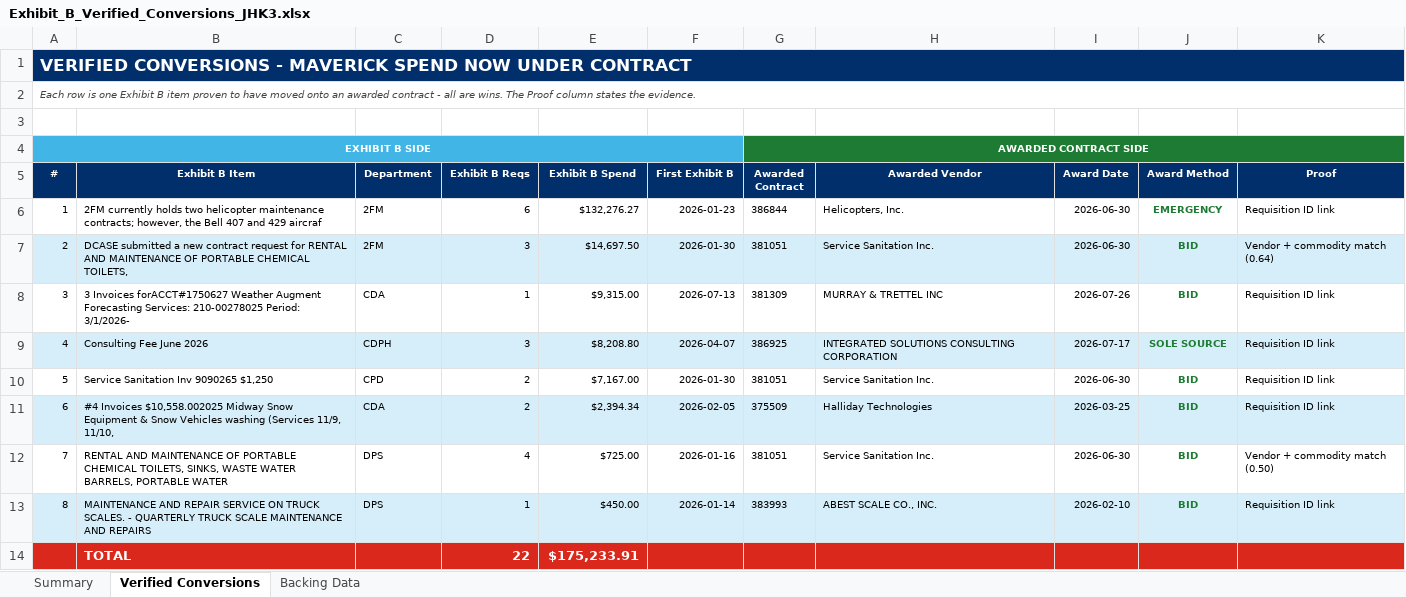
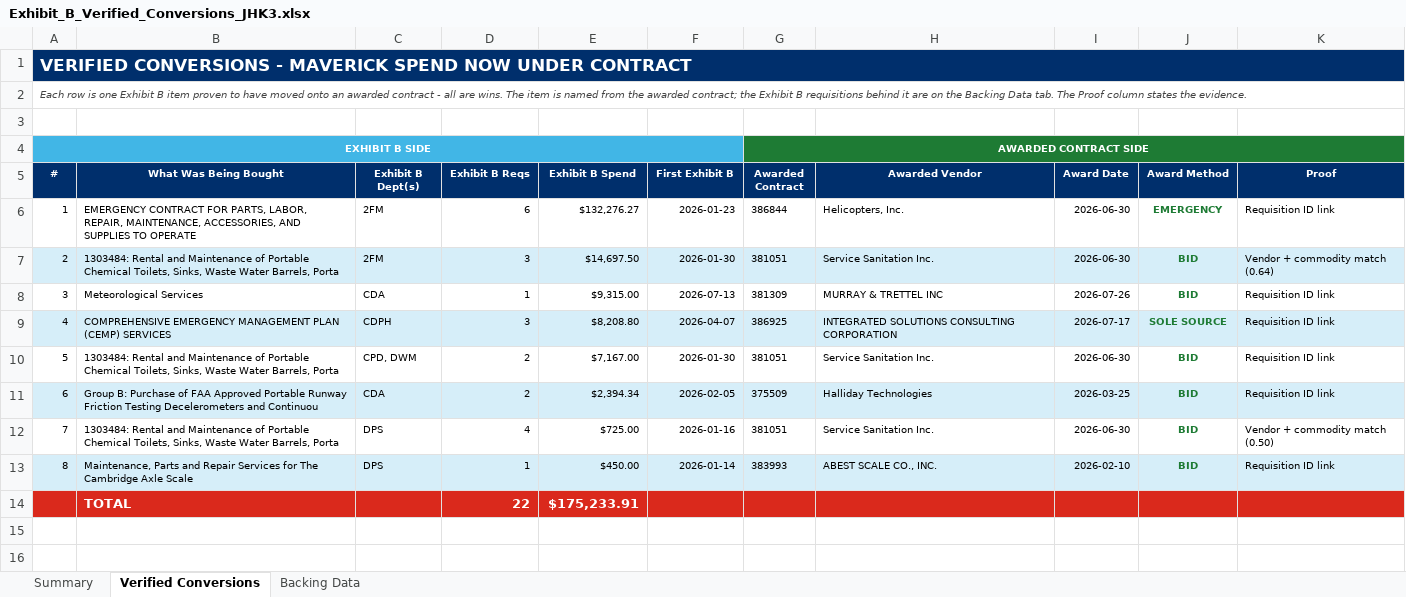
Before and after one commit to jhkirby2001-collab/Procurement-ai-tools, an Excel workbook: outputs/Exhibit_B_Verified_Conversions_JHK3.xlsx, sheet Verified Conversions, drawn as a sheet; values as stored, in another font and other column widths than the file's, no borders; the diff names each change by its address in the sheet, - before the commit and + after, or states it on an @@ line.

```diff
--- a/outputs/Exhibit_B_Verified_Conversions_JHK3.xlsx (sheet Verified Conversions)
+++ b/outputs/Exhibit_B_Verified_Conversions_JHK3.xlsx (sheet Verified Conversions)
-A2 (#): …wins. The Proof column…
+A2 (#): …wins. The item is named from the awarded contract; the Exhibit B requisitions behind it are on the Backing Data tab. The Proof column…
-B5: Exhibit B Item
+B5: What Was Being Bought
-C5: Department
+C5: Exhibit B Dept(s)
-B6 (What Was Being Bought): 2FM currently holds two helicopter maintenance contracts; however, the Bell 407 and 429 aircraf
+B6 (What Was Being Bought): EMERGENCY CONTRACT FOR PARTS, LABOR, REPAIR, MAINTENANCE, ACCESSORIES, AND SUPPLIES TO OPERATE
-B7 (What Was Being Bought): DCASE submitted a new contract request for RENTAL AND MAINTENANCE OF PORTABLE CHEMICAL TOILETS,
+B7 (What Was Being Bought): 1303484: Rental and Maintenance of Portable Chemical Toilets, Sinks, Waste Water Barrels, Porta
-B8 (What Was Being Bought): 3 Invoices forACCT#1750627 Weather Augment Forecasting Services: 210-00278025 Period: 3/1/2026-
+B8 (What Was Being Bought): Meteorological Services
-B9 (What Was Being Bought): Consulting Fee June 2026
+B9 (What Was Being Bought): COMPREHENSIVE EMERGENCY MANAGEMENT PLAN (CEMP) SERVICES
-B10 (What Was Being Bought): Service Sanitation Inv 9090265 $1,250
+B10 (What Was Being Bought): 1303484: Rental and Maintenance of Portable Chemical Toilets, Sinks, Waste Water Barrels, Porta
-C10 (Exhibit B Dept(s)): CPD
+C10 (Exhibit B Dept(s)): CPD, DWM
-B11 (What Was Being Bought): #4 Invoices $10,558.002025 Midway Snow Equipment & Snow Vehicles washing (Services 11/9, 11/10,
+B11 (What Was Being Bought): Group B: Purchase of FAA Approved Portable Runway Friction Testing Decelerometers and Continuou
-B12 (What Was Being Bought): RENTAL AND MAINTENANCE OF PORTABLE CHEMICAL TOILETS, SINKS, WASTE WATER BARRELS, PORTABLE WATER
+B12 (What Was Being Bought): 1303484: Rental and Maintenance of Portable Chemical Toilets, Sinks, Waste Water Barrels, Porta
-B13 (What Was Being Bought): MAINTENANCE AND REPAIR SERVICE ON TRUCK SCALES. - QUARTERLY TRUCK SCALE MAINTENANCE AND REPAIRS
+B13 (What Was Being Bought): Maintenance, Parts and Repair Services for The Cambridge Axle Scale
```
Also changed, not shown: sheet Summary, sheet Backing Data, 1 other file.
